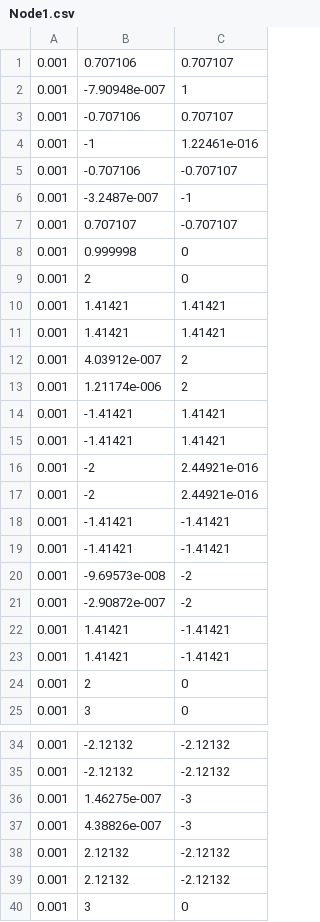
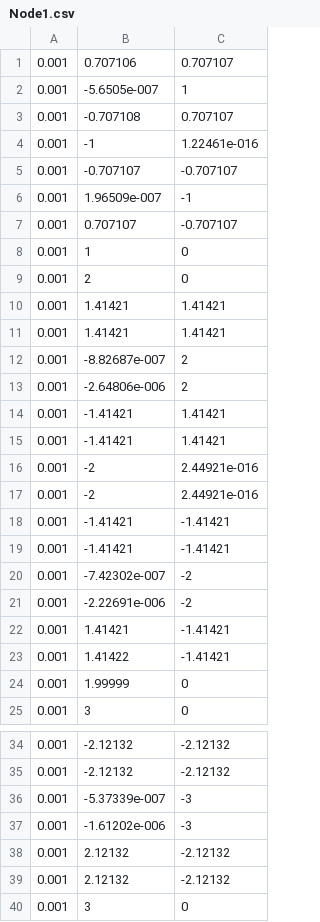
Before and after one commit to AlanQuille/Nonlinear-Mass-Spring-System-BR, a CSV file: Node1.csv, drawn as a sheet; only a part is shown, gaps mark what is left out.

```diff
--- a/Node1.csv
+++ b/Node1.csv
@@ -1,9 +1,9 @@
 0.001,0.707106,0.707107
-0.001,-7.90948e-007,1
-0.001,-0.707106,0.707107
+0.001,-5.6505e-007,1
+0.001,-0.707108,0.707107
 0.001,-1,1.22461e-016
-0.001,-0.707106,-0.707107
-0.001,-3.2487e-007,-1
+0.001,-0.707107,-0.707107
+0.001,1.96509e-007,-1
 0.001,0.707107,-0.707107
-0.001,0.999998,0
+0.001,1,0
 0.001,2,0
@@ -11,4 +11,4 @@
 0.001,1.41421,1.41421
-0.001,4.03912e-007,2
-0.001,1.21174e-006,2
+0.001,-8.82687e-007,2
+0.001,-2.64806e-006,2
 0.001,-1.41421,1.41421
@@ -19,7 +19,7 @@
 0.001,-1.41421,-1.41421
-0.001,-9.69573e-008,-2
-0.001,-2.90872e-007,-2
+0.001,-7.42302e-007,-2
+0.001,-2.22691e-006,-2
 0.001,1.41421,-1.41421
-0.001,1.41421,-1.41421
-0.001,2,0
+0.001,1.41422,-1.41421
+0.001,1.99999,0
 0.001,3,0
@@ -35,4 +35,4 @@
 0.001,-2.12132,-2.12132
-0.001,1.46275e-007,-3
-0.001,4.38826e-007,-3
+0.001,-5.37339e-007,-3
+0.001,-1.61202e-006,-3
 0.001,2.12132,-2.12132
```
Also changed, not shown: Node2.csv, 8 other files.
